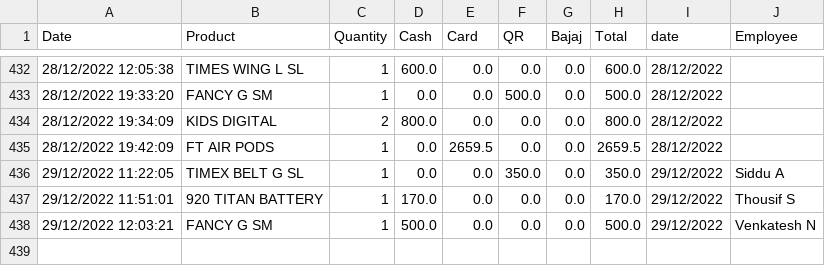
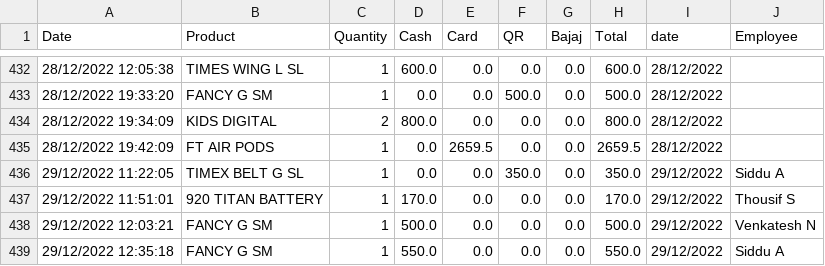
Before and after one commit to shilpa2806/Shop_Nandyal, a CSV file: data.csv, drawn as a sheet; only a part is shown, gaps mark what is left out; the diff names each change by its address in the sheet, - before the commit and + after, or states it on an @@ line.

Commit message:
committing files

```diff
--- a/data.csv
+++ b/data.csv
+row 439: 29/12/2022 12:35:18 | FANCY G SM | 1 | 550.0 | 0.0 | 0.0 | 0.0 | 550.0 | 29/12/2022 | Siddu A
```
